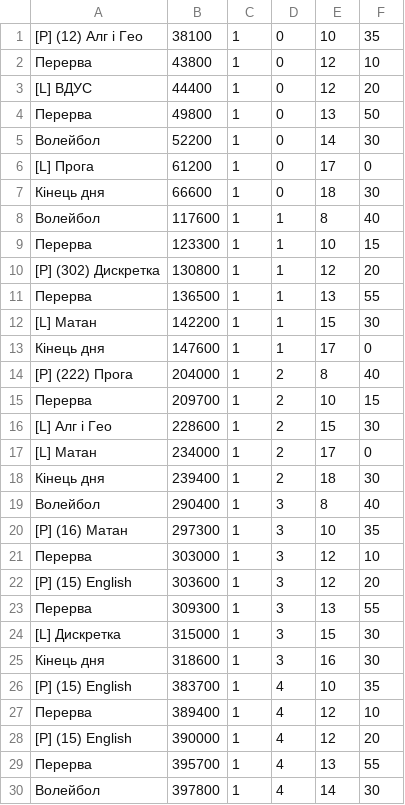
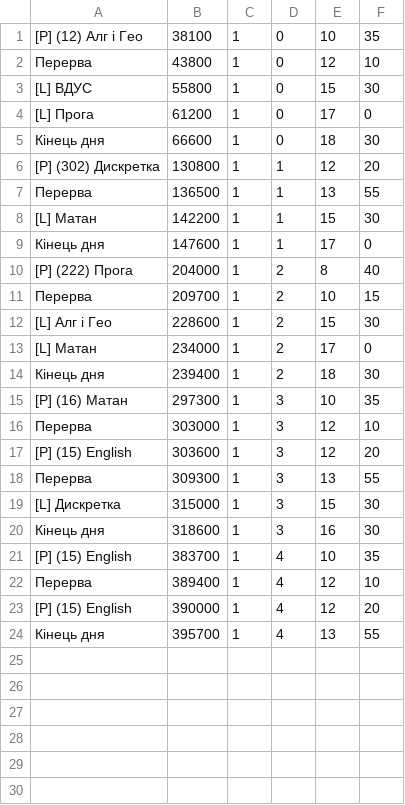
Before and after one commit to 0xAndoroid/TimeCounter, a CSV file: app/src/main/assets/andriy_even__online_lectures.csv (was app/src/main/assets/andriy_even.csv), drawn as a sheet.

```diff
--- a/app/src/main/assets/andriy_even.csv
+++ b/app/src/main/assets/andriy_even__online_lectures.csv
@@ -2,9 +2,5 @@
 Перерва,43800,1,0,12,10
-[L] ВДУС,44400,1,0,12,20
-Перерва,49800,1,0,13,50
-Волейбол,52200,1,0,14,30
+[L] ВДУС,55800,1,0,15,30
 [L] Прога,61200,1,0,17,0
 Кінець дня,66600,1,0,18,30
-Волейбол,117600,1,1,8,40
-Перерва,123300,1,1,10,15
 [P] (302) Дискретка,130800,1,1,12,20
@@ -18,3 +14,2 @@
 Кінець дня,239400,1,2,18,30
-Волейбол,290400,1,3,8,40
 [P] (16) Матан,297300,1,3,10,35
@@ -28,3 +23,2 @@
 [P] (15) English,390000,1,4,12,20
-Перерва,395700,1,4,13,55
-Волейбол,397800,1,4,14,30
+Кінець дня,395700,1,4,13,55
```
Also changed, not shown: assets_backup/andriy_even__online_lectures.csv, assets_backup/andriy_odd__online_lectures.csv, 31 other files.
